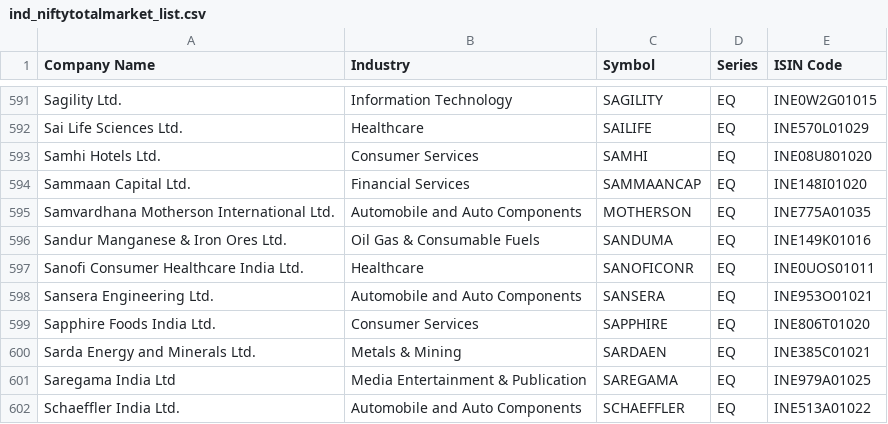
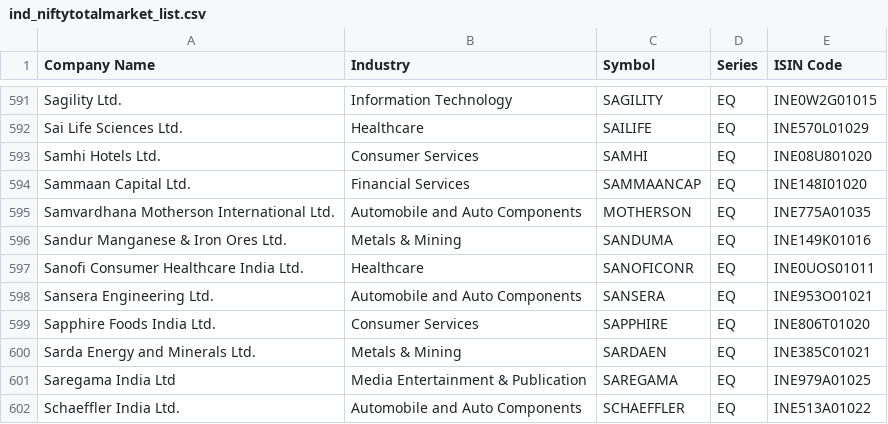
Before and after one commit to prayan2702/Streamlit_Momn_v13_Cached_DB, a CSV file: ind_niftytotalmarket_list.csv, drawn as a sheet; only a part is shown, gaps mark what is left out.

```diff
--- a/ind_niftytotalmarket_list.csv
+++ b/ind_niftytotalmarket_list.csv
@@ -595,3 +595,3 @@ Sammaan Capital Ltd.,Financial Services,SAMMAANCAP,EQ,INE148I01020
 Samvardhana Motherson International Ltd.,Automobile and Auto Components,MOTHERSON,EQ,INE775A01035
-Sandur Manganese & Iron Ores Ltd.,Oil Gas & Consumable Fuels,SANDUMA,EQ,INE149K01016
+Sandur Manganese & Iron Ores Ltd.,Metals & Mining,SANDUMA,EQ,INE149K01016
 Sanofi Consumer Healthcare India Ltd.,Healthcare,SANOFICONR,EQ,INE0UOS01011
```
Also changed, not shown: EQUITY_L.csv.
